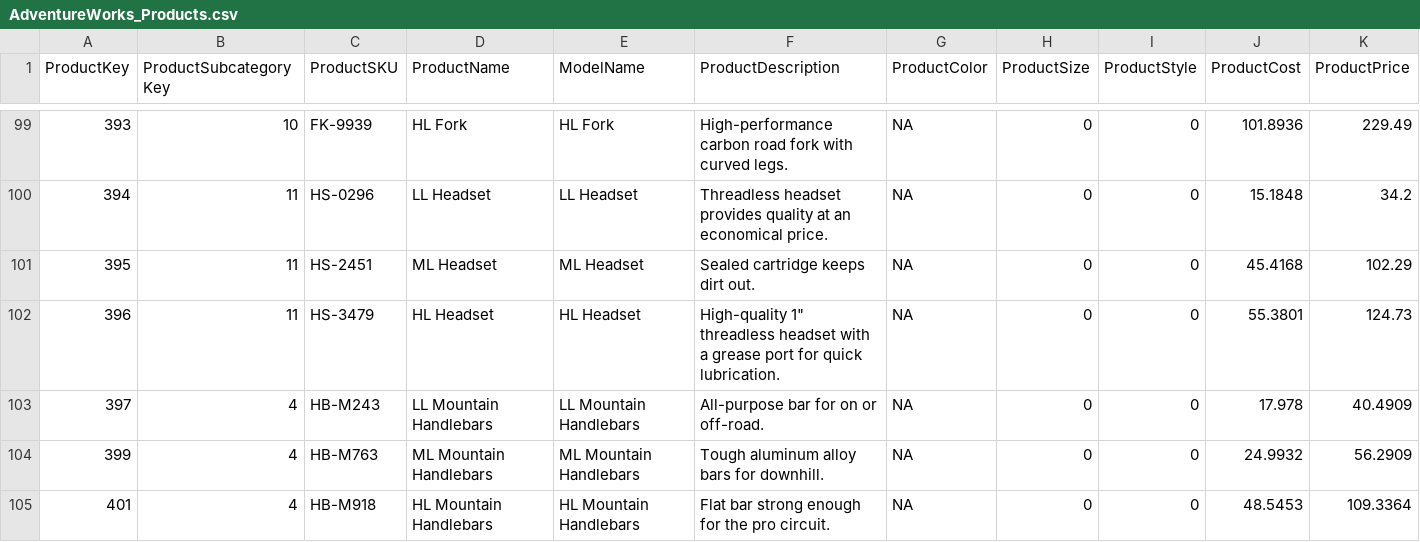
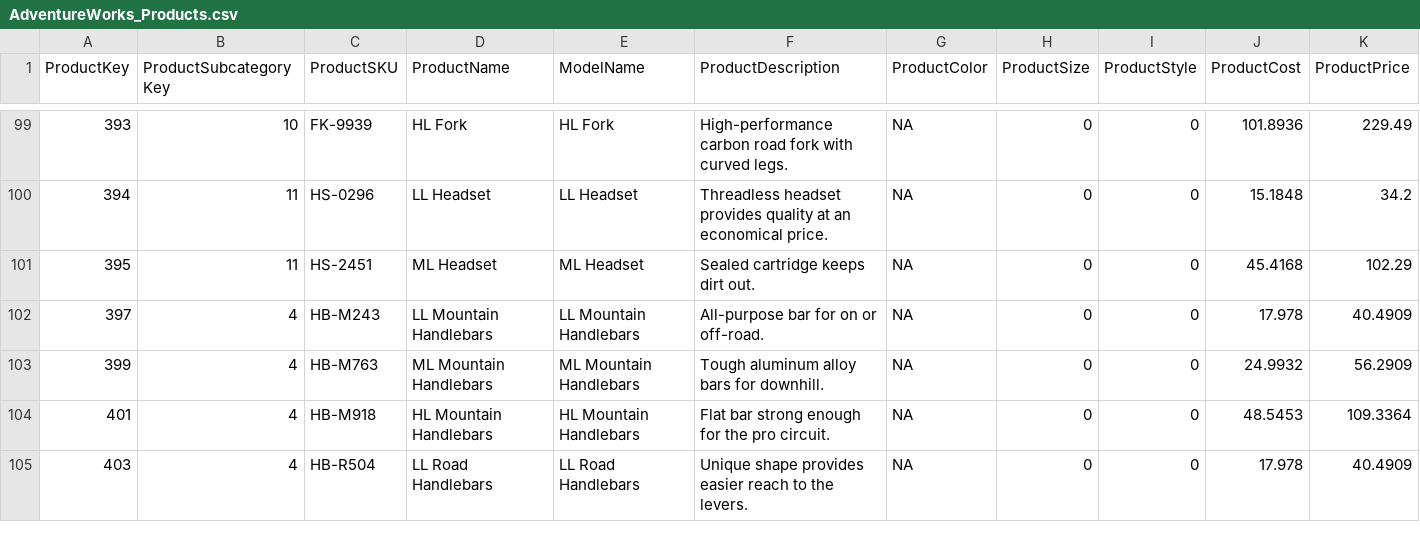
Before and after one commit to vivekkumar-git-lab/Data, a CSV file: AdventureWorks_Products.csv, drawn as a sheet; only a part is shown, gaps mark what is left out; the shorter side is filled out with more unchanged rows; the diff names each change by its address in the sheet, - before the commit and + after, or states it on an @@ line.

Commit message:
Update AdventureWorks_Products.csv

```diff
--- a/AdventureWorks_Products.csv
+++ b/AdventureWorks_Products.csv
-row 102: 396 | 11 | HS-3479 | HL Headset | HL Headset | High-quality 1" threadless headset with a grease port for quick lubrication. | NA | 0 | 0 | 55.3801 | 124.73
```
